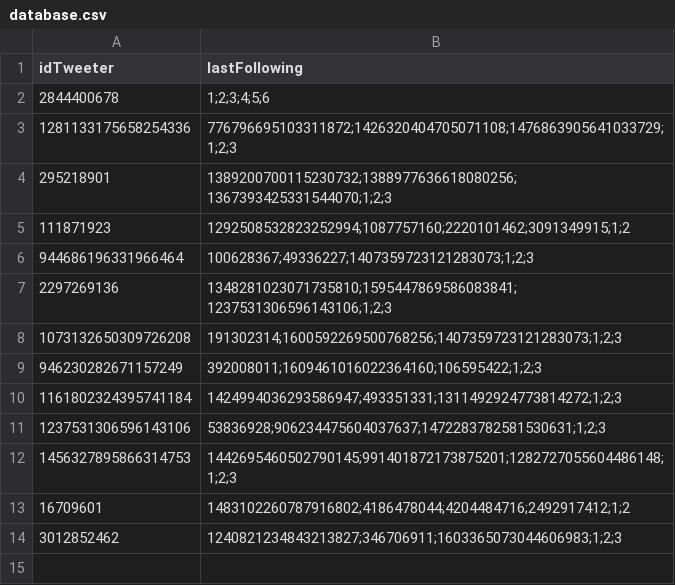
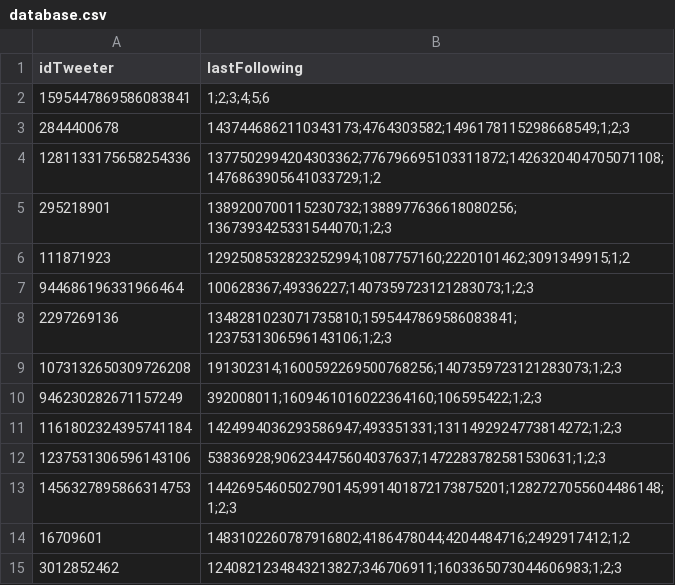
Before and after one commit to SMG0000/TwitterNewFollowing-DiscordWebhooks, a CSV file: database.csv, drawn as a sheet.

Commit message:
test

```diff
--- a/database.csv
+++ b/database.csv
@@ -1,4 +1,5 @@
 idTweeter,lastFollowing
-2844400678,1;2;3;4;5;6
-1281133175658254336,776796695103311872;1426320404705071108;1476863905641033729;1;2;3
+1595447869586083841,1;2;3;4;5;6
+2844400678,1437446862110343173;4764303582;1496178115298668549;1;2;3
+1281133175658254336,1377502994204303362;776796695103311872;1426320404705071108;1476863905641033729;1;2
 295218901,1389200700115230732;1388977636618080256;1367393425331544070;1;2;3
```
